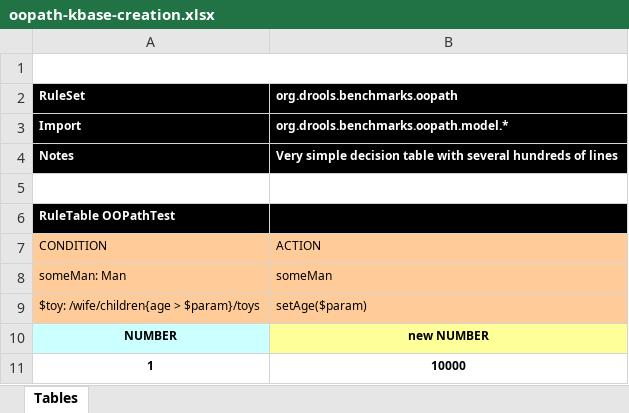
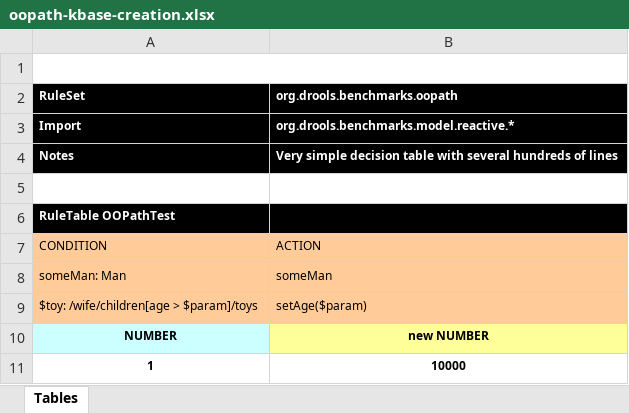
Before and after one commit to apache/incubator-kie-benchmarks, an Excel workbook: drools-benchmarks/src/main/resources/kbase-creation/oopath-kbase-creation.xlsx, sheet Tables, drawn as a sheet; only a part is shown; values as stored, in another font and other column widths than the file's, no borders; the diff names each change by its address in the sheet, - before the commit and + after, or states it on an @@ line.

Commit message:
Add OOPath runtime benchmarks (#12)
* Add OOPath runtime benchmarks

* Change OOPath syntax according to [1]

[1] https://issues.jboss.org/browse/DROOLS-1564

```diff
--- a/drools-benchmarks/src/main/resources/kbase-creation/oopath-kbase-creation.xlsx (sheet Tables)
+++ b/drools-benchmarks/src/main/resources/kbase-creation/oopath-kbase-creation.xlsx (sheet Tables)
-B3 (org.drools.benchmarks.oopath): org.drools.benchmarks.oopath.model.*
+B3 (org.drools.benchmarks.oopath): org.drools.benchmarks.model.reactive.*
-A9 (RuleSet): $toy: /wife/children{age > $param}/toys
+A9 (RuleSet): $toy: /wife/children[age > $param]/toys
```
Also changed, not shown: 43 other files.
